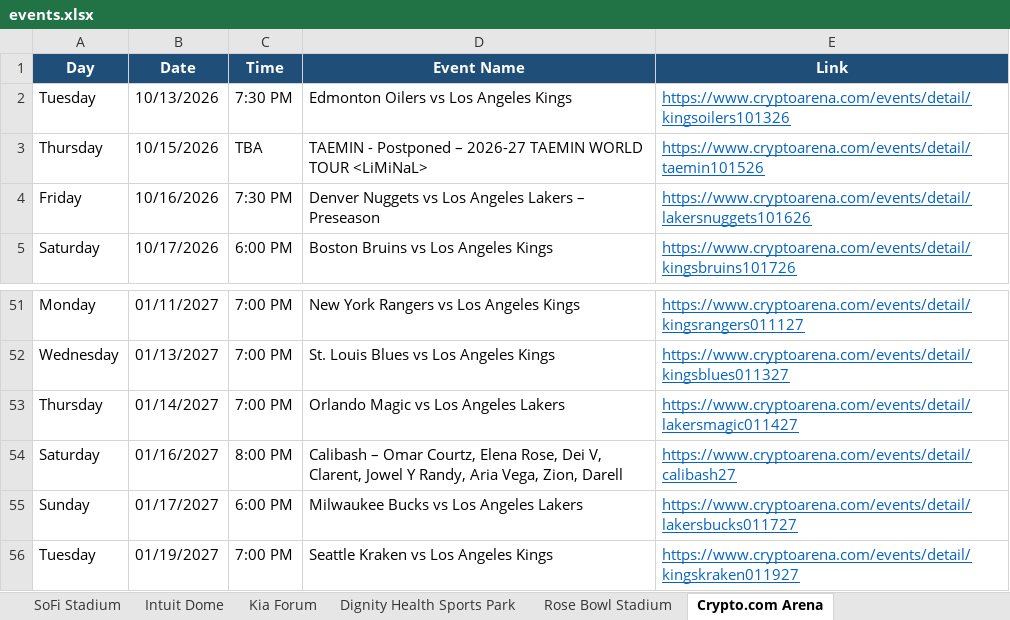
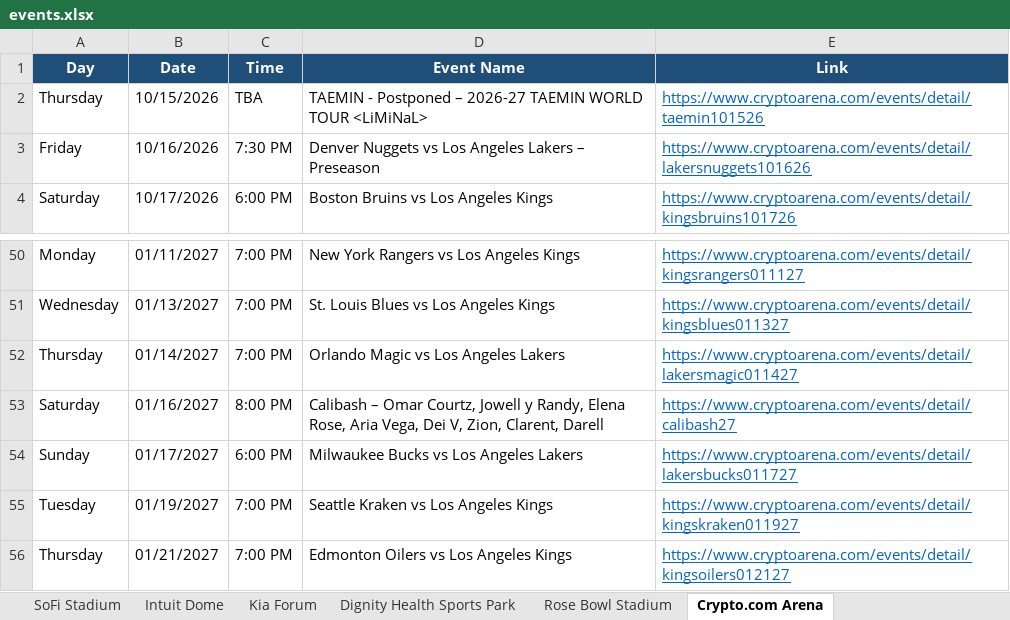
Before and after one commit to hannahlee-vzw/southern_california_events, an Excel workbook: docs/events.xlsx, sheet Crypto.com Arena, drawn as a sheet; only a part is shown, gaps mark what is left out; the shorter side is filled out with more unchanged rows; values as stored, in another font and other column widths than the file's, no borders; removed rows and columns are numbered as before the commit, all else as after; the diff names each change by its address in the sheet, - before the commit and + after, or states it on an @@ line.

```diff
--- a/docs/events.xlsx (sheet Crypto.com Arena)
+++ b/docs/events.xlsx (sheet Crypto.com Arena)
-row 2: Tuesday | 10/13/2026 | 7:30 PM | Edmonton Oilers vs Los Angeles Kings | https://www.cryptoarena.com/events/detail/kingsoilers101326
-D53 (Event Name): …Omar Courtz, Elena Rose, Dei V, Clarent, Jowel Y Randy, Aria Vega, Zion, Darell
+D53 (Event Name): …Omar Courtz, Jowell y Randy, Elena Rose, Aria Vega, Dei V, Zion, Clarent, Darell
```
Also changed, not shown: sheet Long Beach Convention Center, sheet Past Events, sheet Hollywood Palladium, sheet Rose Bowl Stadium, 3 other files.
